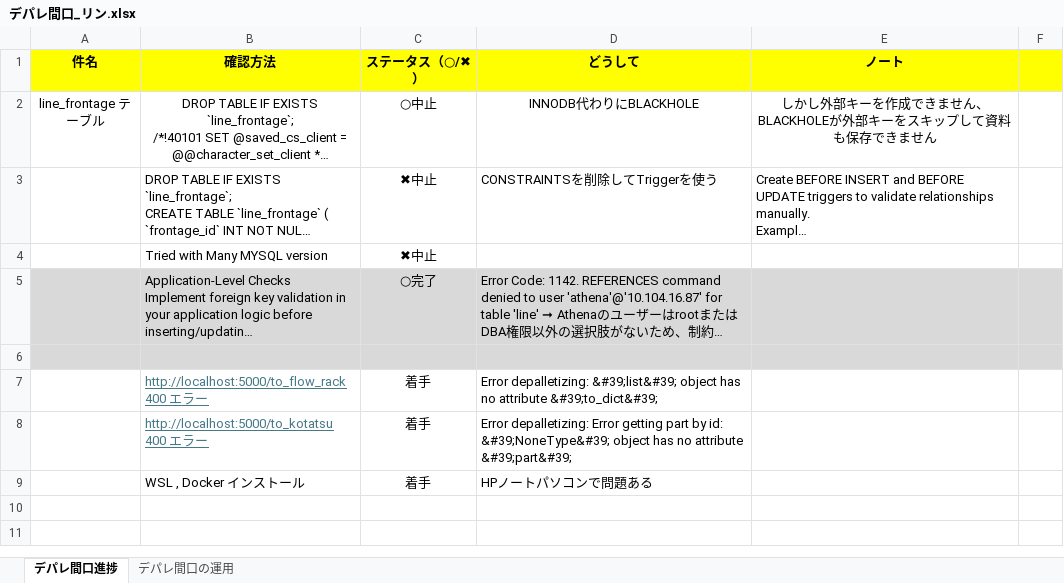
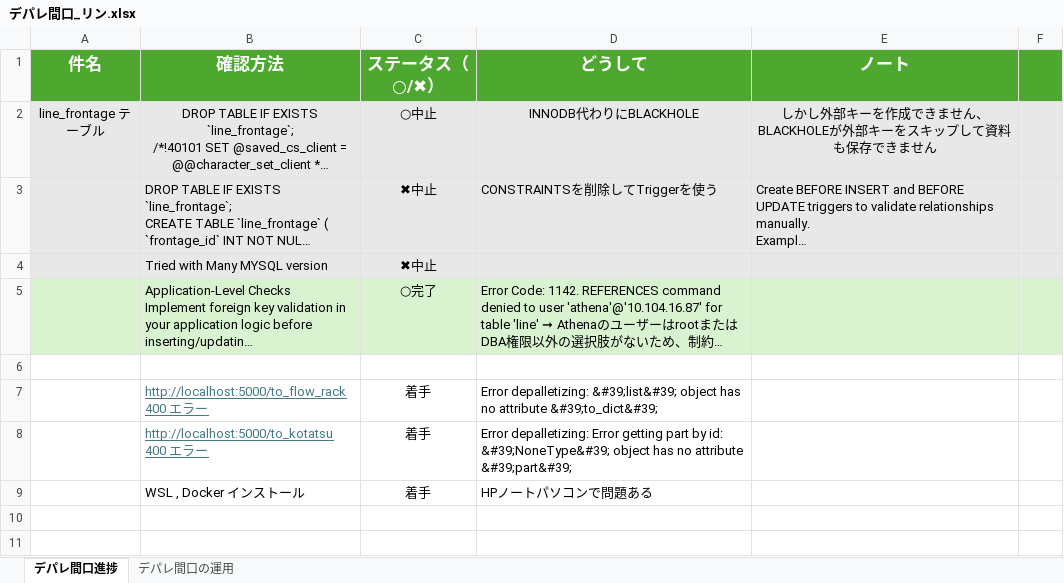
Before and after one commit to lynn-futaba/depare-maguchi, an Excel workbook: testing/デパレ間口_リン.xlsx, sheet デパレ間口進捗, drawn as a sheet; only a part is shown; long unchanged cells end in …; values as stored, in another font and other column widths than the file's, no borders; the diff names each change by its address in the sheet, - before the commit and + after, or states it on an @@ line.

```diff
--- a/testing/デパレ間口_リン.xlsx (sheet デパレ間口進捗)
+++ b/testing/デパレ間口_リン.xlsx (sheet デパレ間口進捗)
-A1:F1 fill: #FFFF00
+A1:F1 fill: #4EA72E
-A1:E1 text colour: black
+A1:E1 text colour: #FFFFFF, text size: larger
-A2:F4 fill: none
+A2:F4 fill: #E8E8E8
-A5:F5 fill: #D9D9D9
+A5:F5 fill: #D9F2D0
-A6:F6 fill: #D9D9D9
+A6:F6 fill: none
```
Also changed, not shown: sheet デパレ間口の運用, formulas that keep their value, 39 other files.
